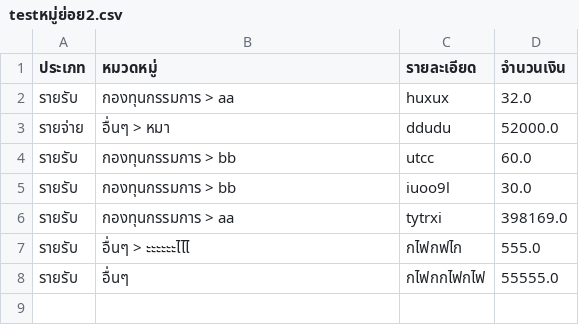
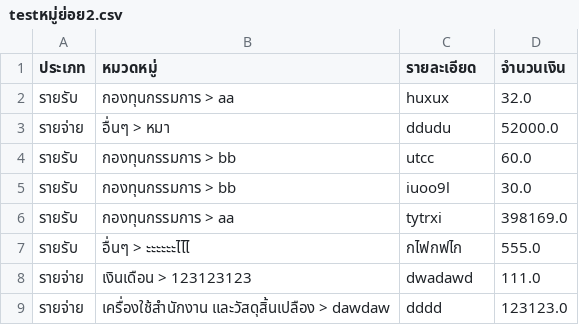
Before and after one commit to NathanontP/income-expense, a CSV file: reports/testหมู่ย่อย2.csv, drawn as a sheet; removed rows and columns are numbered as before the commit, all else as after; the diff names each change by its address in the sheet, - before the commit and + after, or states it on an @@ line.

```diff
--- a/reports/testหมู่ย่อย2.csv
+++ b/reports/testหมู่ย่อย2.csv
-row 8: รายรับ | อื่นๆ | กไฟกกไฟกไฟ | 55555.0
+row 8: รายจ่าย | เงินเดือน > 123123123 | dwadawd | 111.0
+row 9: รายจ่าย | เครื่องใช้สำนักงาน และวัสดุสิ้นเปลือง > dawdaw | dddd | 123123.0
```
Also changed, not shown: 3 other files.
